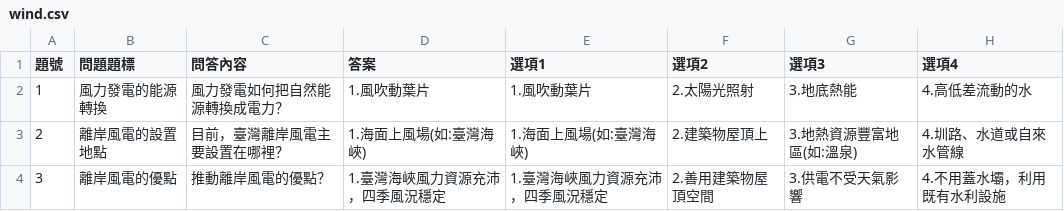
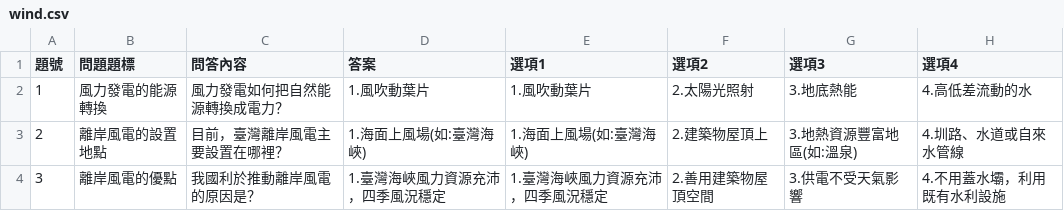
Before and after one commit to SeabunnyTech/energy-exam, a CSV file: questions/wind.csv, drawn as a sheet.

```diff
--- a/questions/wind.csv
+++ b/questions/wind.csv
@@ -3,2 +3,2 @@
 2,離岸風電的設置地點,目前，臺灣離岸風電主要設置在哪裡？,1.海面上風場(如:臺灣海峽),1.海面上風場(如:臺灣海峽),2.建築物屋頂上,3.地熱資源豐富地區(如:溫泉),4.圳路、水道或自來水管線
-3,離岸風電的優點,推動離岸風電的優點？,1.臺灣海峽風力資源充沛，四季風況穩定,1.臺灣海峽風力資源充沛，四季風況穩定,2.善用建築物屋頂空間,3.供電不受天氣影響,4.不用蓋水壩，利用既有水利設施
+3,離岸風電的優點,我國利於推動離岸風電的原因是？,1.臺灣海峽風力資源充沛，四季風況穩定,1.臺灣海峽風力資源充沛，四季風況穩定,2.善用建築物屋頂空間,3.供電不受天氣影響,4.不用蓋水壩，利用既有水利設施
```
Also changed, not shown: questions/energy_storage.csv, questions/geothermal.csv, 7 other files.
